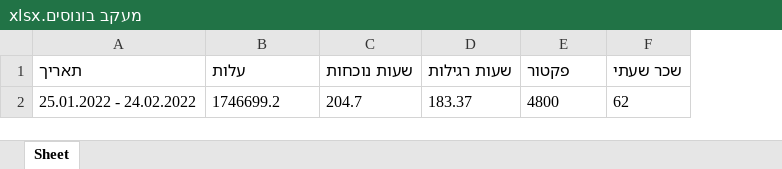
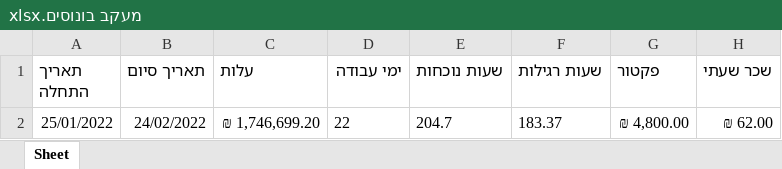
Before and after one commit to Avivi-Kitchens/WolfStone-Avivi, an Excel workbook: התקנות/מעקב בונוסים.xlsx, sheet Sheet, drawn as a sheet; values as stored, in another font and other column widths than the file's, no borders; conditional formats not drawn; removed rows and columns are numbered as before the commit, all else as after; the diff names each change by its address in the sheet, - before the commit and + after, or states it on an @@ line.

Commit message:
14.1027.3.22
* עדכון טבלת בונוסים .

```diff
--- a/התקנות/מעקב בונוסים.xlsx (sheet Sheet)
+++ b/התקנות/מעקב בונוסים.xlsx (sheet Sheet)
-column A (תאריך), row 2: 25.01.2022 - 24.02.2022
+column A (תאריך התחלה), row 2: 25/01/2022
+column B (תאריך סיום), row 2: 24/02/2022
+column D (ימי עבודה), row 2: 22
-C2 (עלות): 1746699.2
+C2 (עלות): ₪ 1,746,699.20
-G2 (פקטור): 4800
+G2 (פקטור): ₪ 4,800.00
-H2 (שכר שעתי): 62
+H2 (שכר שעתי): ₪ 62.00
```
Also changed, not shown: 2 other files.
